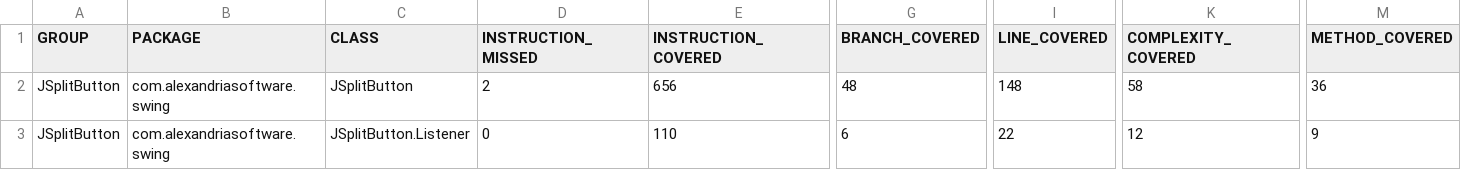
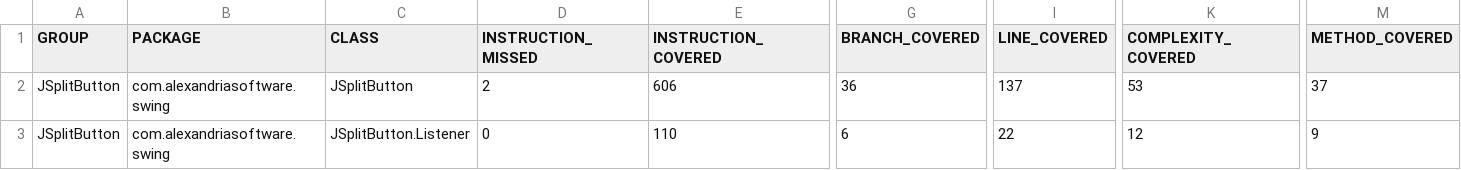
Before and after one commit to rhwood/jsplitbutton, a CSV file: jacoco/jacoco.csv, drawn as a sheet; only a part is shown, gaps mark what is left out; the diff names each change by its address in the sheet, - before the commit and + after, or states it on an @@ line.

```diff
--- a/jacoco/jacoco.csv
+++ b/jacoco/jacoco.csv
-E2 (INSTRUCTION_COVERED): 656
+E2 (INSTRUCTION_COVERED): 606
-G2 (BRANCH_COVERED): 48
+G2 (BRANCH_COVERED): 36
-I2 (LINE_COVERED): 148
+I2 (LINE_COVERED): 137
-K2 (COMPLEXITY_COVERED): 58
+K2 (COMPLEXITY_COVERED): 53
-M2 (METHOD_COVERED): 36
+M2 (METHOD_COVERED): 37
```
Also changed, not shown: 53 other files.
